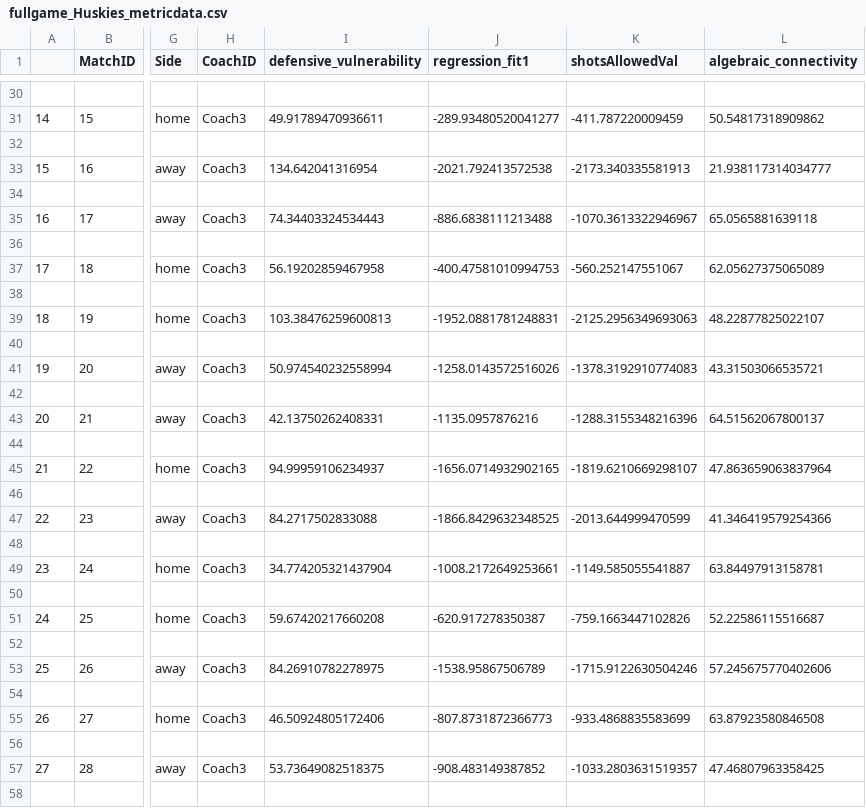
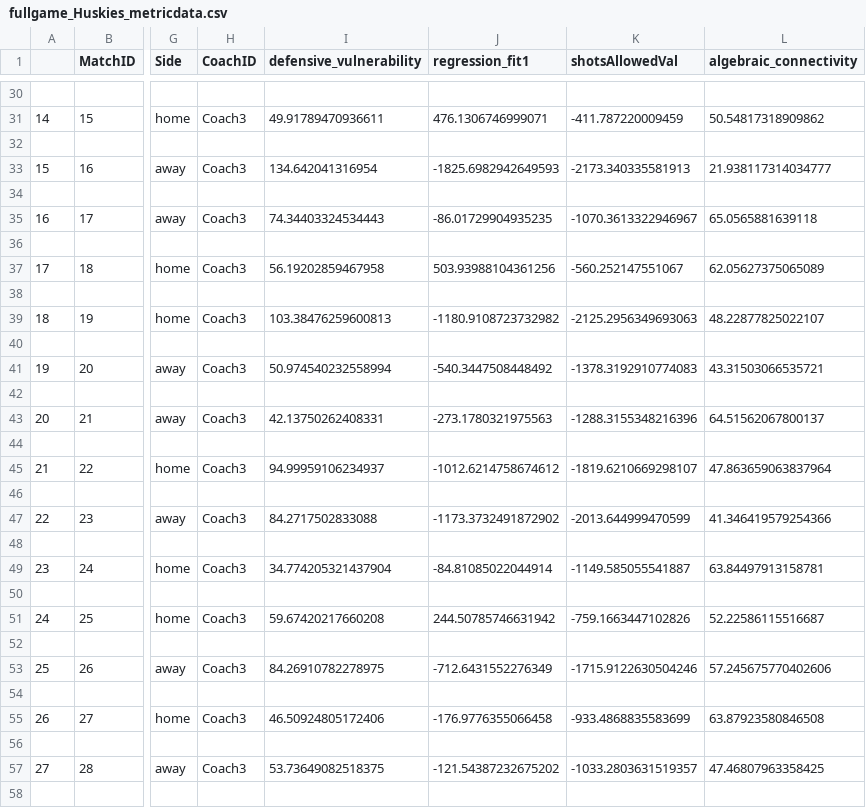
Before and after one commit to suntzuisafterU/MCM2020, a CSV file: 2020_Weekend1_Problems/2020_Problem_D_DATA/data/groundtruths/fullgame_Huskies_metricdata.csv, drawn as a sheet; only a part is shown, gaps mark what is left out; the diff covers the shown part only; the diff names each change by its address in the sheet, - before the commit and + after, or states it on an @@ line.

```diff
--- a/2020_Weekend1_Problems/2020_Problem_D_DATA/data/groundtruths/fullgame_Huskies_metricdata.csv
+++ b/2020_Weekend1_Problems/2020_Problem_D_DATA/data/groundtruths/fullgame_Huskies_metricdata.csv
-J31 (regression_fit1): -289.93480520041277
+J31 (regression_fit1): 476.1306746999071
-J33 (regression_fit1): -2021.792413572538
+J33 (regression_fit1): -1825.6982942649593
-J35 (regression_fit1): -886.6838111213488
+J35 (regression_fit1): -86.01729904935235
-J37 (regression_fit1): -400.47581010994753
+J37 (regression_fit1): 503.93988104361256
-J39 (regression_fit1): -1952.0881781248831
+J39 (regression_fit1): -1180.9108723732982
-J41 (regression_fit1): -1258.0143572516026
+J41 (regression_fit1): -540.3447508448492
-J43 (regression_fit1): -1135.0957876216
+J43 (regression_fit1): -273.1780321975563
-J45 (regression_fit1): -1656.0714932902165
+J45 (regression_fit1): -1012.6214758674612
-J47 (regression_fit1): -1866.8429632348525
+J47 (regression_fit1): -1173.3732491872902
-J49 (regression_fit1): -1008.2172649253661
+J49 (regression_fit1): -84.81085022044914
-J51 (regression_fit1): -620.917278350387
+J51 (regression_fit1): 244.50785746631942
-J53 (regression_fit1): -1538.95867506789
+J53 (regression_fit1): -712.6431552276349
-J55 (regression_fit1): -807.8731872366773
+J55 (regression_fit1): -176.9776355066458
-J57 (regression_fit1): -908.483149387852
+J57 (regression_fit1): -121.54387232675202
```
Also changed, not shown: 24 edited cells elsewhere in this file, 2020_Weekend1_Problems/2020_Problem_D_DATA/data/groundtruths/allplays_Huskies_metricdata.csv, 2020_Weekend1_Problems/2020_Problem_D_DATA/data/groundtruths/allskrims_Huskies_metricdata.csv, 3 other files.
